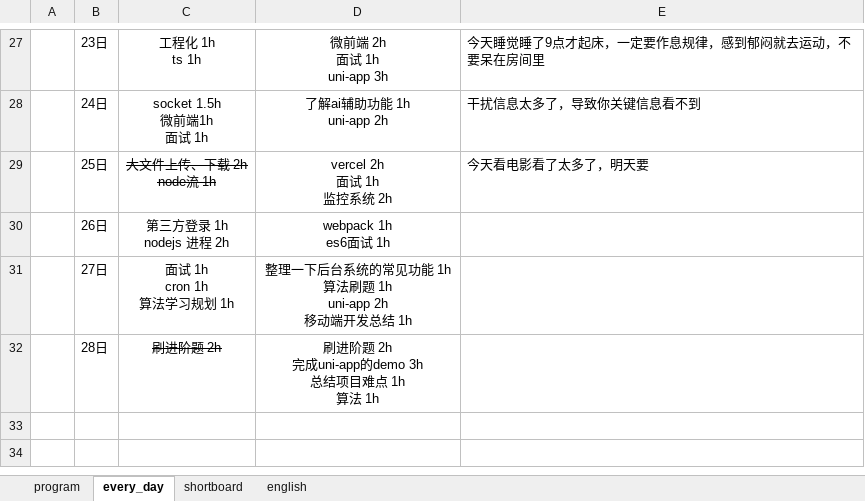
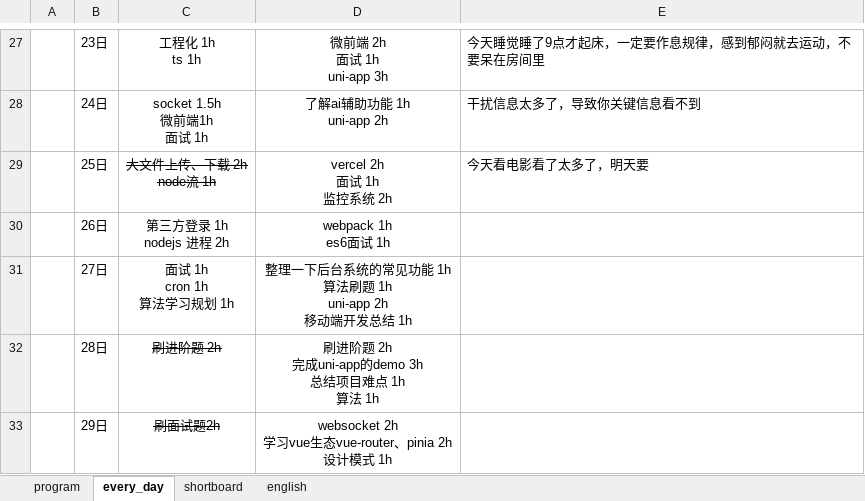
Before and after one commit to CODER-ZHM1997/FE-blogs, an Excel workbook: tasks.xlsx, sheet every_day, drawn as a sheet; only a part is shown, gaps mark what is left out; values as stored, in another font and other column widths than the file's, no borders; ↵ is a line break in a cell; the diff names each change by its address in the sheet, - before the commit and + after, or states it on an @@ line.

```diff
--- a/tasks.xlsx (sheet every_day)
+++ b/tasks.xlsx (sheet every_day)
+row 33:  | 29日 | 刷面试题2h | websocket 2h ↵ 学习vue生态vue-router、pinia 2h ↵ 设计模式 1h
```
Also changed, not shown: 7 other files.
